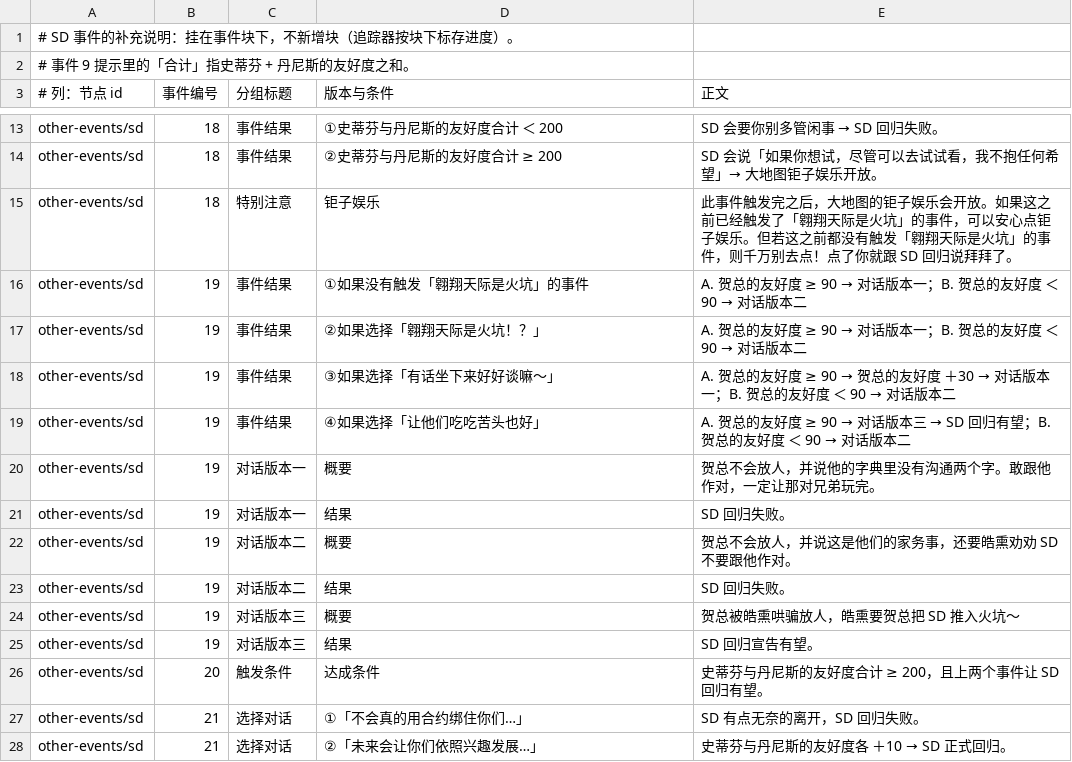
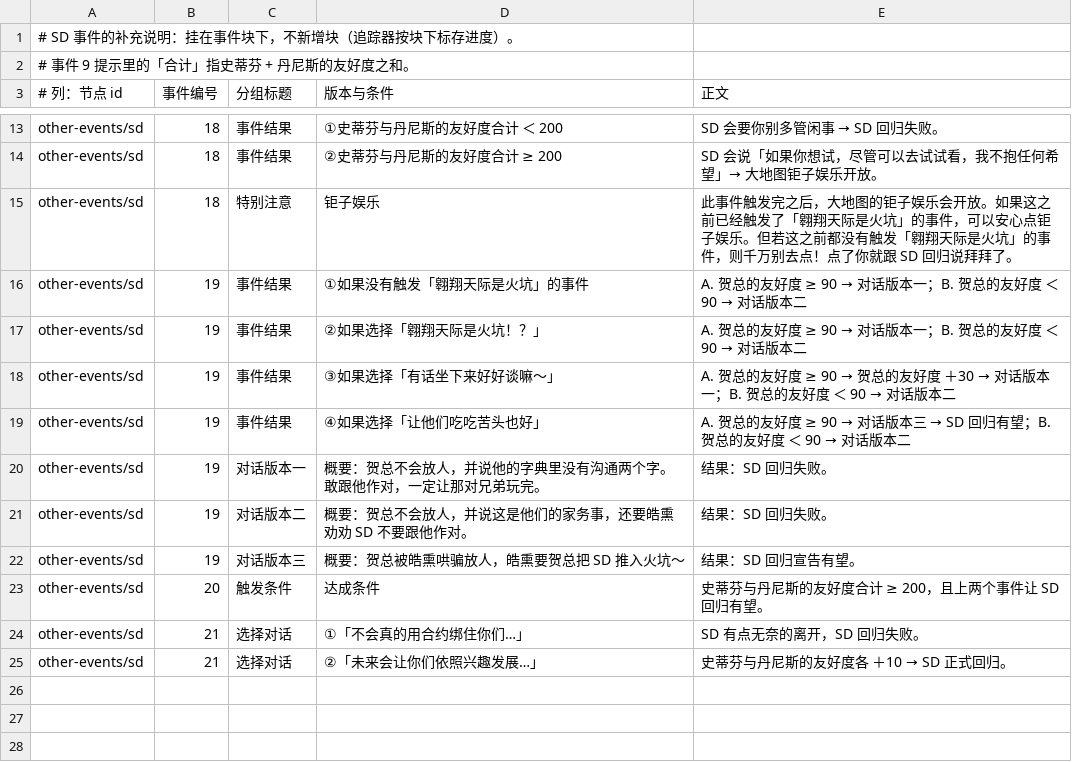
Before and after one commit to luopeijun/mxzy3-guide, a TSV file: sources/sd-event-notes.tsv, drawn as a sheet; only a part is shown, gaps mark what is left out.

Commit message:
tidy: compact sd event 19 dialogue cards

```diff
--- a/sources/sd-event-notes.tsv
+++ b/sources/sd-event-notes.tsv
@@ -19,8 +19,5 @@ other-events/sd	19	事件结果	③如果选择「有话坐下来好好谈嘛～
 other-events/sd	19	事件结果	④如果选择「让他们吃吃苦头也好」	A. 贺总的友好度 ≥ 90 → 对话版本三 → SD 回归有望；B. 贺总的友好度 ＜ 90 → 对话版本二
-other-events/sd	19	对话版本一	概要	贺总不会放人，并说他的字典里没有沟通两个字。敢跟他作对，一定让那对兄弟玩完。
-other-events/sd	19	对话版本一	结果	SD 回归失败。
-other-events/sd	19	对话版本二	概要	贺总不会放人，并说这是他们的家务事，还要皓熏劝劝 SD 不要跟他作对。
-other-events/sd	19	对话版本二	结果	SD 回归失败。
-other-events/sd	19	对话版本三	概要	贺总被皓熏哄骗放人，皓熏要贺总把 SD 推入火坑～
-other-events/sd	19	对话版本三	结果	SD 回归宣告有望。
+other-events/sd	19	对话版本一	概要：贺总不会放人，并说他的字典里没有沟通两个字。敢跟他作对，一定让那对兄弟玩完。	结果：SD 回归失败。
+other-events/sd	19	对话版本二	概要：贺总不会放人，并说这是他们的家务事，还要皓熏劝劝 SD 不要跟他作对。	结果：SD 回归失败。
+other-events/sd	19	对话版本三	概要：贺总被皓熏哄骗放人，皓熏要贺总把 SD 推入火坑～	结果：SD 回归宣告有望。
 other-events/sd	20	触发条件	达成条件	史蒂芬与丹尼斯的友好度合计 ≥ 200，且上两个事件让 SD 回归有望。
```
Also changed, not shown: 1 other file.
